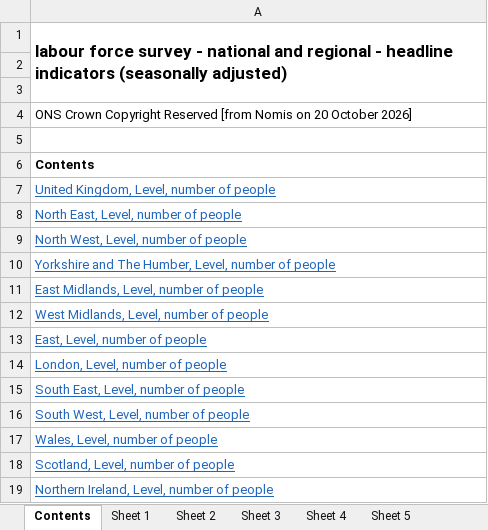
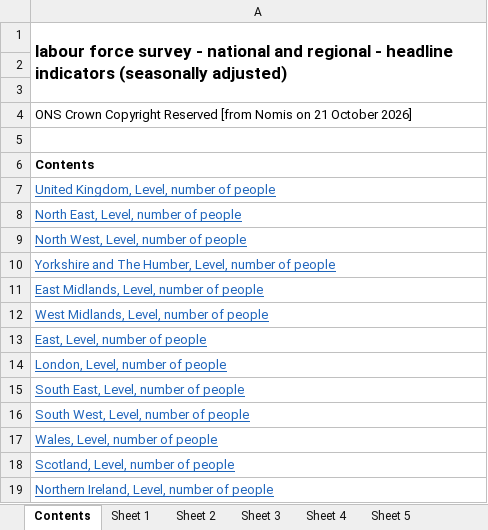
Before and after one commit to SGM-Econ/Regional-Labour-Market, an Excel workbook: data/nomis_latest.xlsx, sheet Contents, drawn as a sheet; values as stored, in another font and other column widths than the file's, no borders; the diff names each change by its address in the sheet, - before the commit and + after, or states it on an @@ line.

```diff
--- a/data/nomis_latest.xlsx (sheet Contents)
+++ b/data/nomis_latest.xlsx (sheet Contents)
-A4: …Nomis on 20 October 2026]
+A4: …Nomis on 21 October 2026]
```
Also changed, not shown: sheet Sheet 13, sheet Sheet 11, sheet Sheet 2, sheet Sheet 10, sheet Sheet 5, sheet Sheet 12, 7 more sheets.
